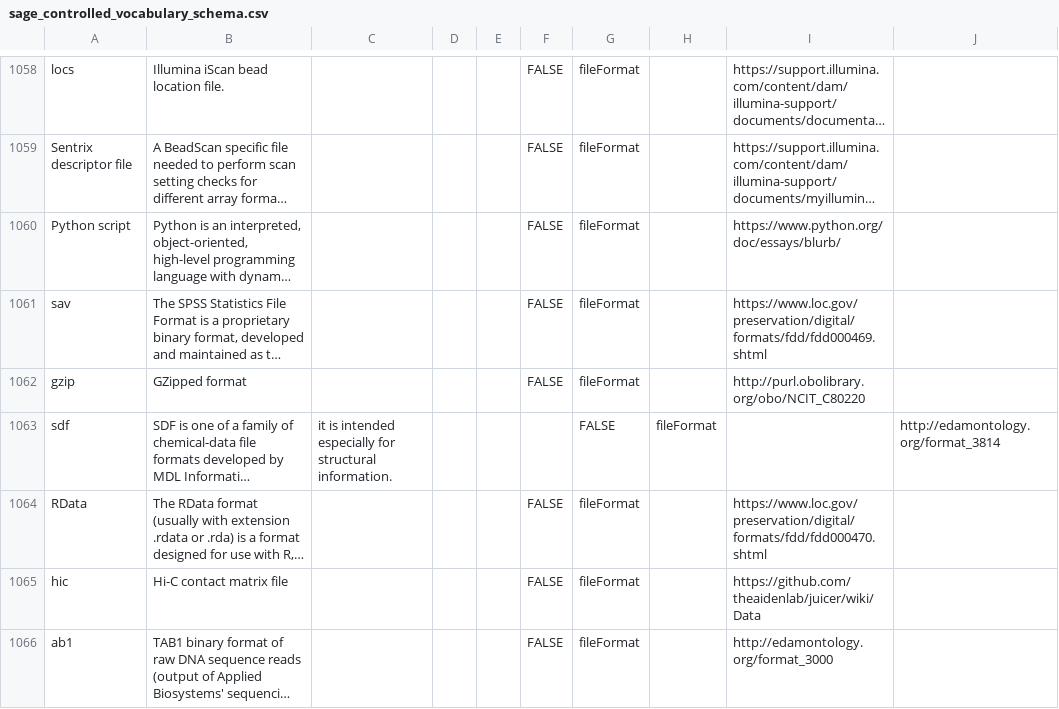
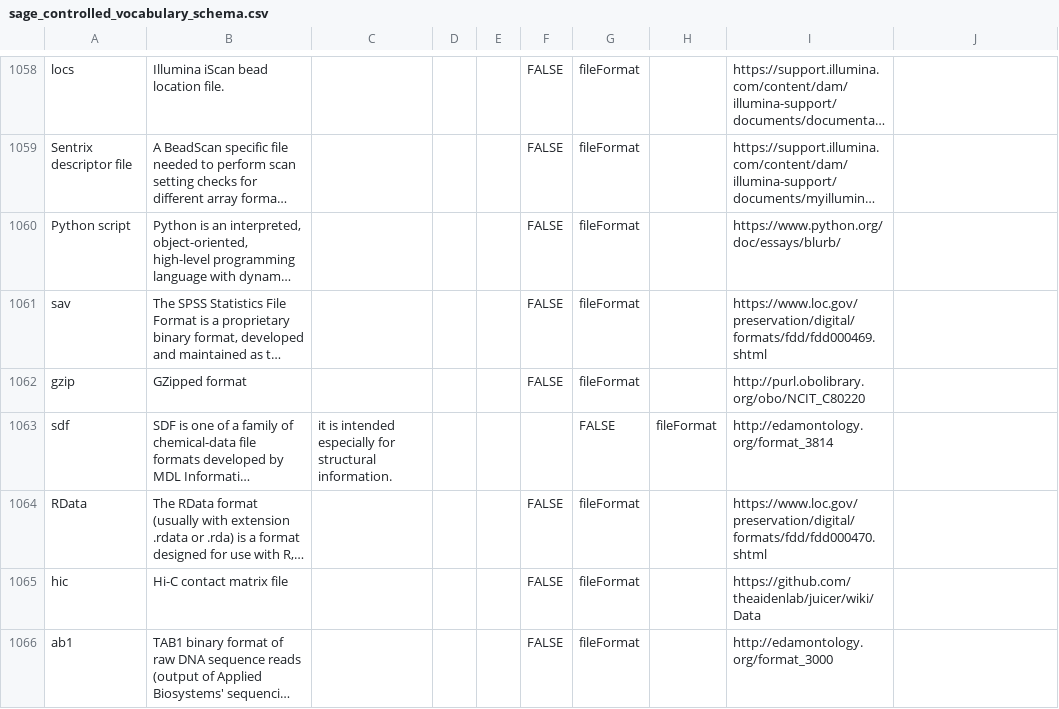
Before and after one commit to Sage-Bionetworks/synapseAnnotations, a CSV file: synapseAnnotations/sage_controlled_vocabulary_schema.csv, drawn as a sheet; only a part is shown, gaps mark what is left out; long unchanged cells end in …; the diff covers the shown part only; the diff names each change by its address in the sheet, - before the commit and + after, or states it on an @@ line.

```diff
--- a/synapseAnnotations/sage_controlled_vocabulary_schema.csv
+++ b/synapseAnnotations/sage_controlled_vocabulary_schema.csv
-I1063: (empty)
+I1063: http://edamontology.org/format_3814
-J1063: http://edamontology.org/format_3814
+J1063: (empty)
```
Also changed, not shown: 12 edited cells elsewhere in this file.
